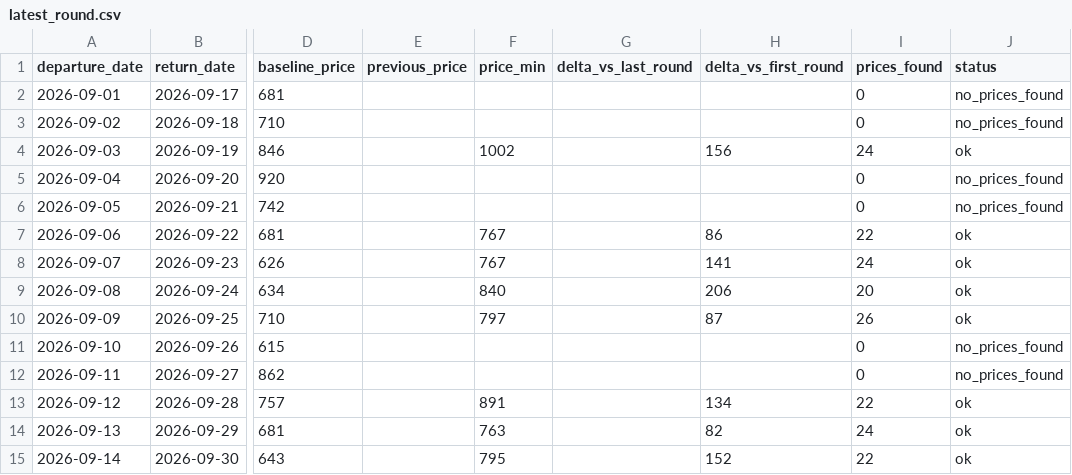
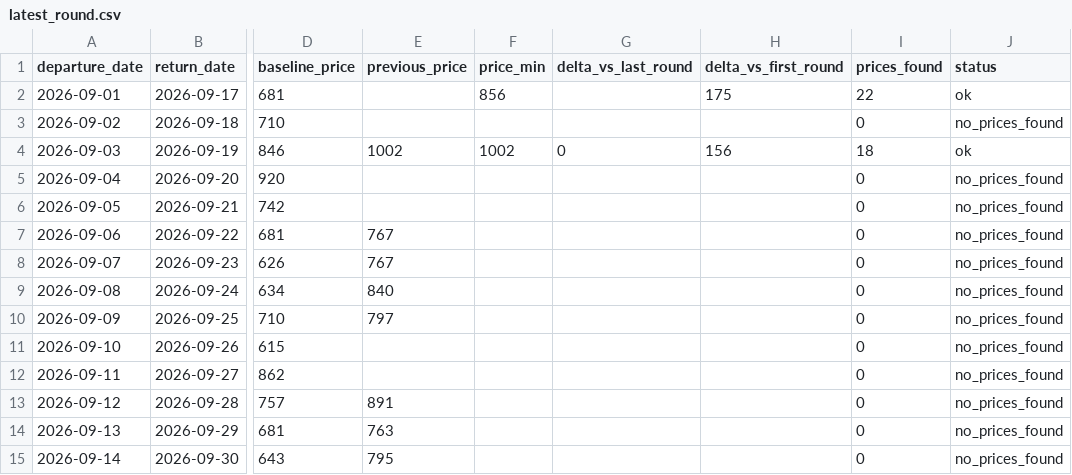
Before and after one commit to yiyangshen04/flight-watch, a CSV file: data/chi-rom-sep-2026/latest_round.csv, drawn as a sheet; only a part is shown, gaps mark what is left out; the diff names each change by its address in the sheet, - before the commit and + after, or states it on an @@ line.

```diff
--- a/data/chi-rom-sep-2026/latest_round.csv
+++ b/data/chi-rom-sep-2026/latest_round.csv
-F2 (price_min): (empty)
+F2 (price_min): 856
-H2 (delta_vs_first_round): (empty)
+H2 (delta_vs_first_round): 175
-I2 (prices_found): 0
+I2 (prices_found): 22
-J2 (status): no_prices_found
+J2 (status): ok
-E4 (previous_price): (empty)
+E4 (previous_price): 1002
-G4 (delta_vs_last_round): (empty)
+G4 (delta_vs_last_round): 0
-I4 (prices_found): 24
+I4 (prices_found): 18
-E7:E8 (previous_price): (empty)
+E7:E8 (previous_price): 767
-F7:F8 (price_min): 767
+F7:F8 (price_min): (empty)
-H7 (delta_vs_first_round): 86
+H7 (delta_vs_first_round): (empty)
-I7 (prices_found): 22
+I7 (prices_found): 0
-J7:J10 (status): ok
+J7:J10 (status): no_prices_found
-H8 (delta_vs_first_round): 141
+H8 (delta_vs_first_round): (empty)
-I8 (prices_found): 24
+I8 (prices_found): 0
-E9 (previous_price): (empty)
+E9 (previous_price): 840
-F9 (price_min): 840
+F9 (price_min): (empty)
-H9 (delta_vs_first_round): 206
+H9 (delta_vs_first_round): (empty)
-I9 (prices_found): 20
+I9 (prices_found): 0
-E10 (previous_price): (empty)
+E10 (previous_price): 797
-F10 (price_min): 797
+F10 (price_min): (empty)
-H10 (delta_vs_first_round): 87
+H10 (delta_vs_first_round): (empty)
-I10 (prices_found): 26
+I10 (prices_found): 0
-E13 (previous_price): (empty)
+E13 (previous_price): 891
-F13 (price_min): 891
+F13 (price_min): (empty)
-H13 (delta_vs_first_round): 134
+H13 (delta_vs_first_round): (empty)
-I13 (prices_found): 22
+I13 (prices_found): 0
-J13:J15 (status): ok
+J13:J15 (status): no_prices_found
-E14 (previous_price): (empty)
+E14 (previous_price): 763
-F14 (price_min): 763
+F14 (price_min): (empty)
-H14 (delta_vs_first_round): 82
+H14 (delta_vs_first_round): (empty)
-I14 (prices_found): 24
+I14 (prices_found): 0
-E15 (previous_price): (empty)
+E15 (previous_price): 795
-F15 (price_min): 795
+F15 (price_min): (empty)
-H15 (delta_vs_first_round): 152
+H15 (delta_vs_first_round): (empty)
-I15 (prices_found): 22
+I15 (prices_found): 0
```
Also changed, not shown: 4 other files.
